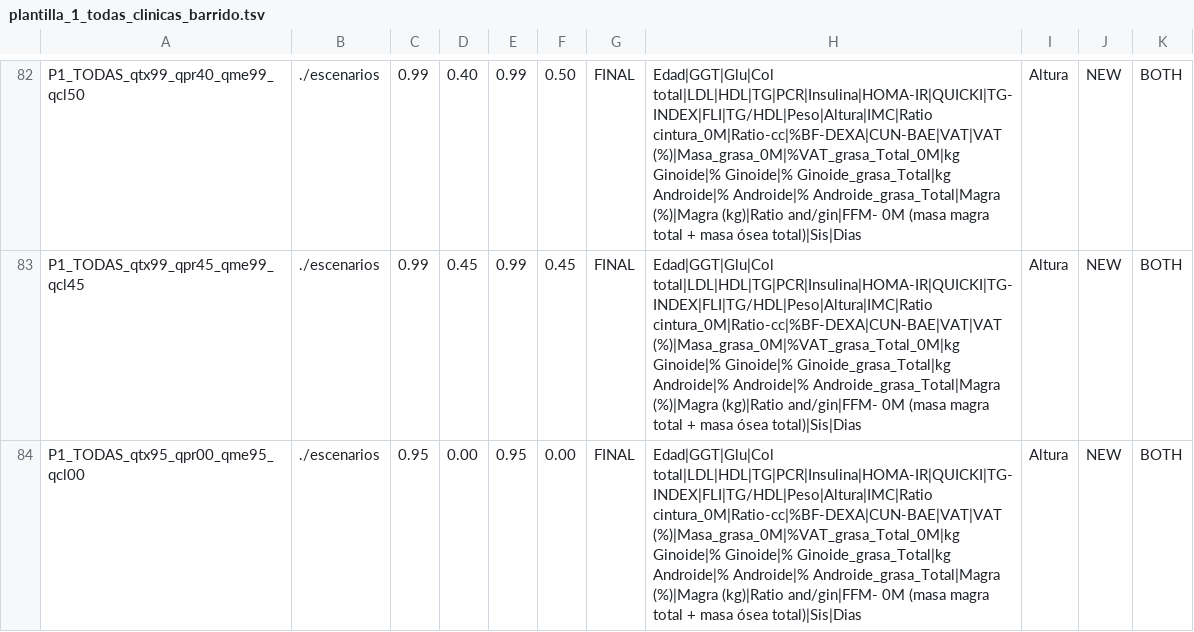
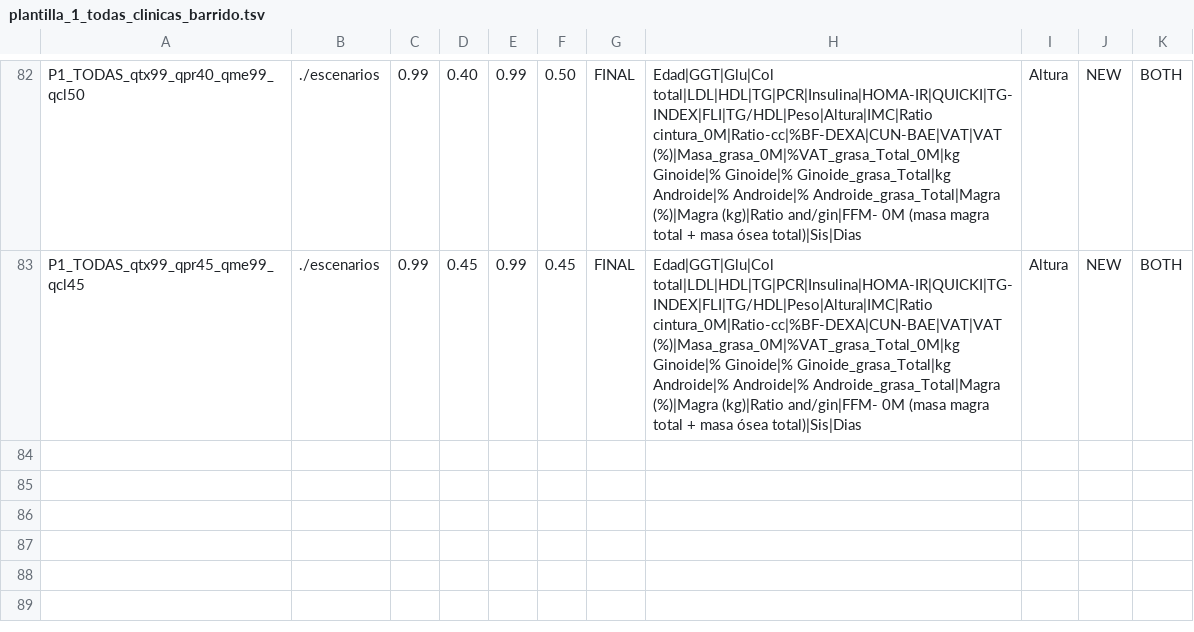
Before and after one commit to eddgeag/metatest_final_2, a TSV file: templates/current/plantilla_1_todas_clinicas_barrido.tsv, drawn as a sheet; only a part is shown, gaps mark what is left out; the diff names each change by its address in the sheet, - before the commit and + after, or states it on an @@ line.

Commit message:
fix: preserve validated release templates for CEDIA runtime

```diff
--- a/templates/current/plantilla_1_todas_clinicas_barrido.tsv
+++ b/templates/current/plantilla_1_todas_clinicas_barrido.tsv
-row 84: P1_TODAS_qtx95_qpr00_qme95_qcl00 | ./escenarios | 0.95 | 0.00 | 0.95 | 0.00 | FINAL | Edad|GGT|Glu|Col total|LDL|HDL|TG|PCR|Insulina|HOMA-IR|QUICKI|TG-INDEX|FLI|TG/HDL|Peso|Altura|IMC|Ratio cintura_0M|Ratio-cc|%BF-DEXA|CUN-BAE|VAT|VAT (%)|Masa_grasa_0M|%VAT_grasa_Total_0M|kg Ginoide|% Ginoide|% Ginoide_grasa_Total|kg Androide|% Androide|% Androide_grasa_Total|Magra (%)|Magra (kg)|Ratio and/gin|FFM- 0M (masa magra total + masa ósea total)|Sis|Dias | Altura | NEW | BOTH
```
Also changed, not shown: templates/current/plantilla_2_con_FLI_barrido.tsv, templates/current/plantilla_3_sin_FLI_barrido.tsv.
